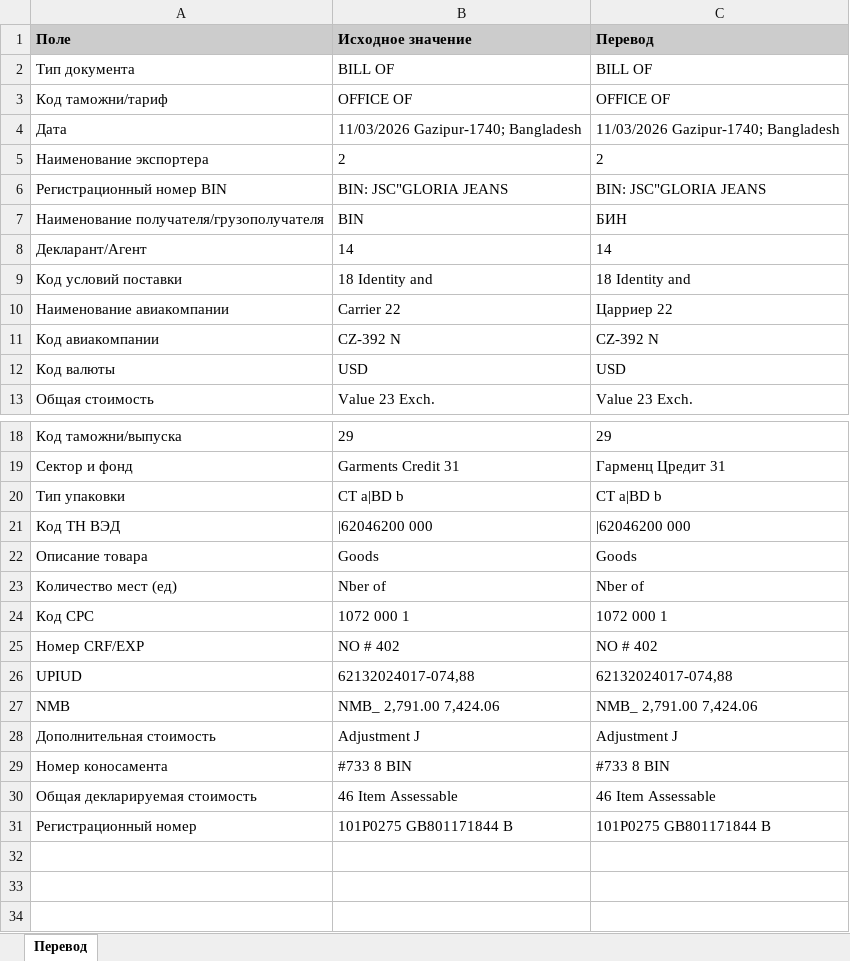
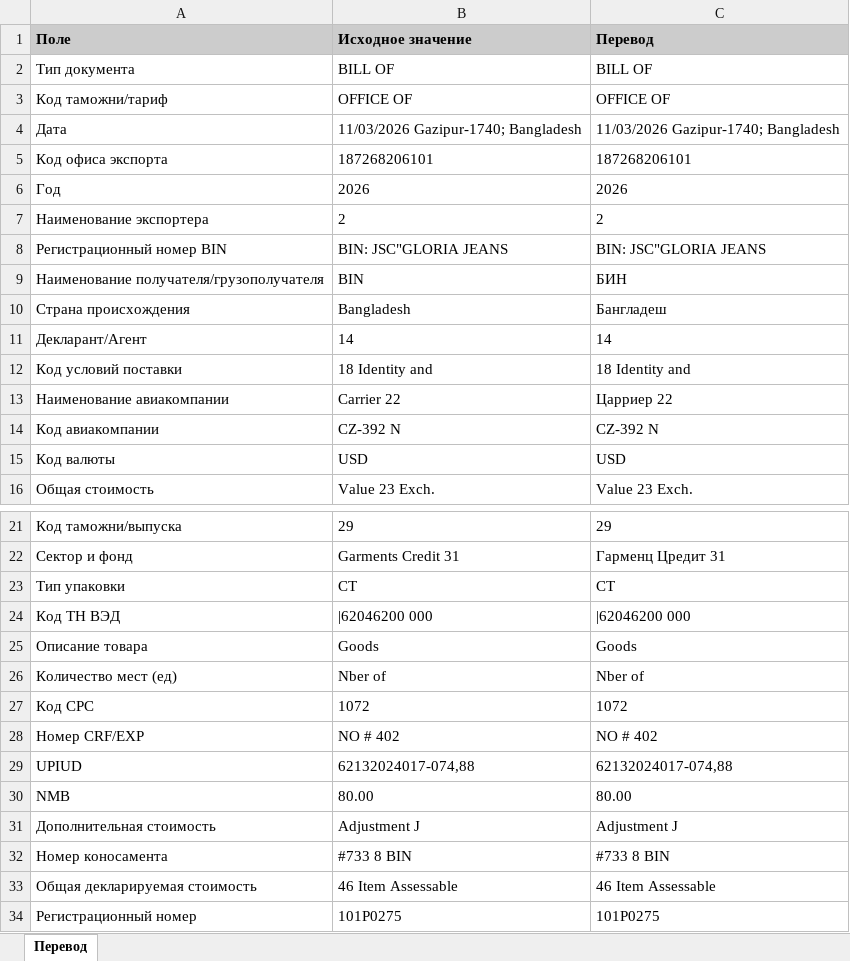
Before and after one commit to AnatGul/BD_exd, an Excel workbook: bangladesh_export_processor/samples/EXD 784-63264445 (перевод).xlsx, sheet Перевод, drawn as a sheet; only a part is shown, gaps mark what is left out; values as stored, in another font and other column widths than the file's, no borders; addresses are those after the commit; the diff names each change by its address in the sheet, - before the commit and + after, or states it on an @@ line.

```diff
--- a/bangladesh_export_processor/samples/EXD 784-63264445 (перевод).xlsx (sheet Перевод)
+++ b/bangladesh_export_processor/samples/EXD 784-63264445 (перевод).xlsx (sheet Перевод)
+row 5: Код офиса экспорта | 187268206101 | 187268206101
+row 6: Год | 2026 | 2026
+row 10: Страна происхождения | Bangladesh | Бангладеш
-B23 (Исходное значение): CT a|BD b
+B23 (Исходное значение): CT
-C23 (Перевод): CT a|BD b
+C23 (Перевод): CT
-B27 (Исходное значение): 1072 000 1
+B27 (Исходное значение): 1072
-C27 (Перевод): 1072 000 1
+C27 (Перевод): 1072
-B30 (Исходное значение): NMB_ 2,791.00 7,424.06
+B30 (Исходное значение): 80.00
-C30 (Перевод): NMB_ 2,791.00 7,424.06
+C30 (Перевод): 80.00
-B34 (Исходное значение): 101P0275 GB801171844 B
+B34 (Исходное значение): 101P0275
-C34 (Перевод): 101P0275 GB801171844 B
+C34 (Перевод): 101P0275
```
Also changed, not shown: bangladesh_export_processor/samples/EXD 784-63264471 (перевод).xlsx, bangladesh_export_processor/samples/EXD 784-63264493 (перевод).xlsx, 13 other files.
